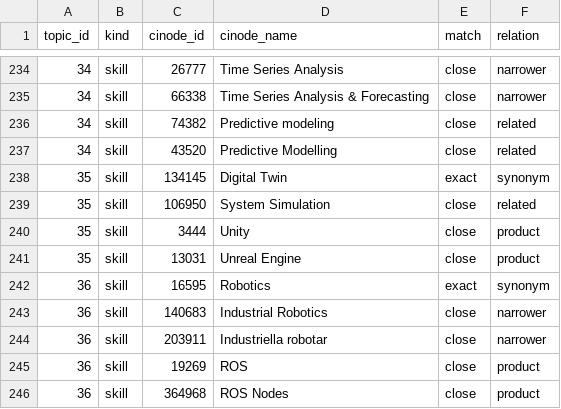
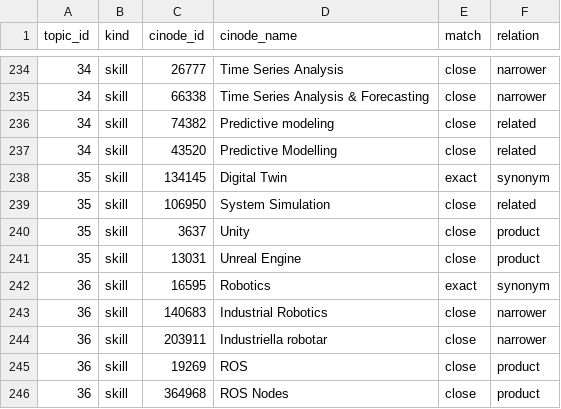
Before and after one commit to robert-gartman-techseed/cinode-skills, a CSV file: data/ai/topic_mapping.csv, drawn as a sheet; only a part is shown, gaps mark what is left out.

```diff
--- a/data/ai/topic_mapping.csv
+++ b/data/ai/topic_mapping.csv
@@ -239,3 +239,3 @@ topic_id,kind,cinode_id,cinode_name,match,relation
 35,skill,106950,System Simulation,close,related
-35,skill,3444,Unity,close,product
+35,skill,3637,Unity,close,product
 35,skill,13031,Unreal Engine,close,product
```
Also changed, not shown: 1 other file.
